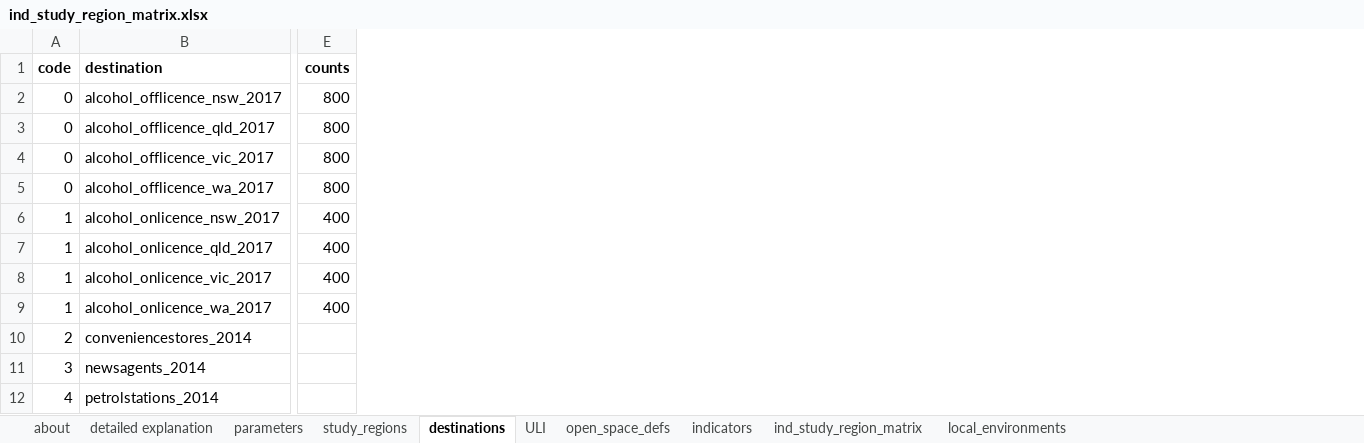
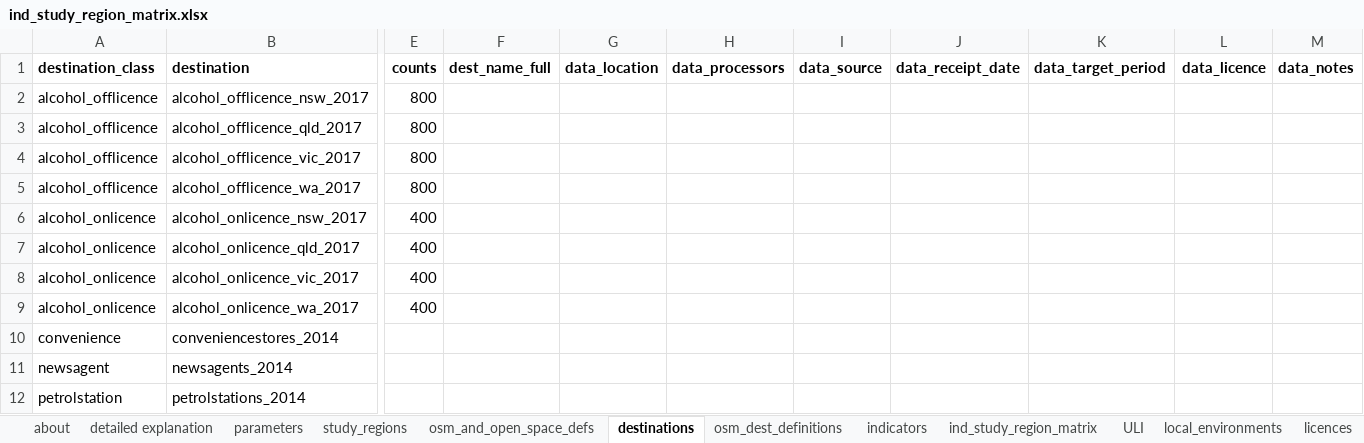
Before and after one commit to healthy-liveable-cities/australian-national-liveability-study, an Excel workbook: ind_study_region_matrix.xlsx, sheet destinations, drawn as a sheet; only a part is shown, gaps mark what is left out; values as stored, in another font and other column widths than the file's, no borders; removed rows and columns are numbered as before the commit, all else as after; the diff covers the shown part only; the diff names each change by its address in the sheet, - before the commit and + after, or states it on an @@ line.

Commit message:
big destination focused update to ind_study_region_matrix; things may be temporarily not functional for destination processing while we re-design this process to be both more flexible and thorough in terms of capturing documentation

```diff
--- a/ind_study_region_matrix.xlsx (sheet destinations)
+++ b/ind_study_region_matrix.xlsx (sheet destinations)
-sheet tab: open_space_defs
+sheet tab: osm_and_open_space_defs
+sheet tab: osm_dest_definitions
+sheet tab: licences
@@ sheet tab order changed: about | detailed explanation | parameters | study_regions | osm_and_open_space_defs | destinations | osm_dest_definitions | indicators | ind_study_region_matrix | ULI | local_environments | licences @@
-column A (code), rows 2-12: 0 | 0 | 0 | 0 | 1 | 1 | 1 | 1 | 2 | 3 | 4
+column A (destination_class), rows 2-12: alcohol_offlicence | alcohol_offlicence | alcohol_offlicence | alcohol_offlicence | alcohol_onlicence | alcohol_onlicence | alcohol_onlicence | alcohol_onlicence | convenience | newsagent | petrolstation
+column F (dest_name_full), empty
+column G (data_location), empty
+column H (data_processors), empty
+column I (data_source), empty
+column J (data_receipt_date), empty
+column K (data_target_period), empty
+column L (data_licence), empty
+column M (data_notes), empty
```
Also changed, not shown: 36 added rows elsewhere in this sheet, sheet detailed explanation, sheet osm_and_open_space_defs, sheet ULI, 3 other files.
